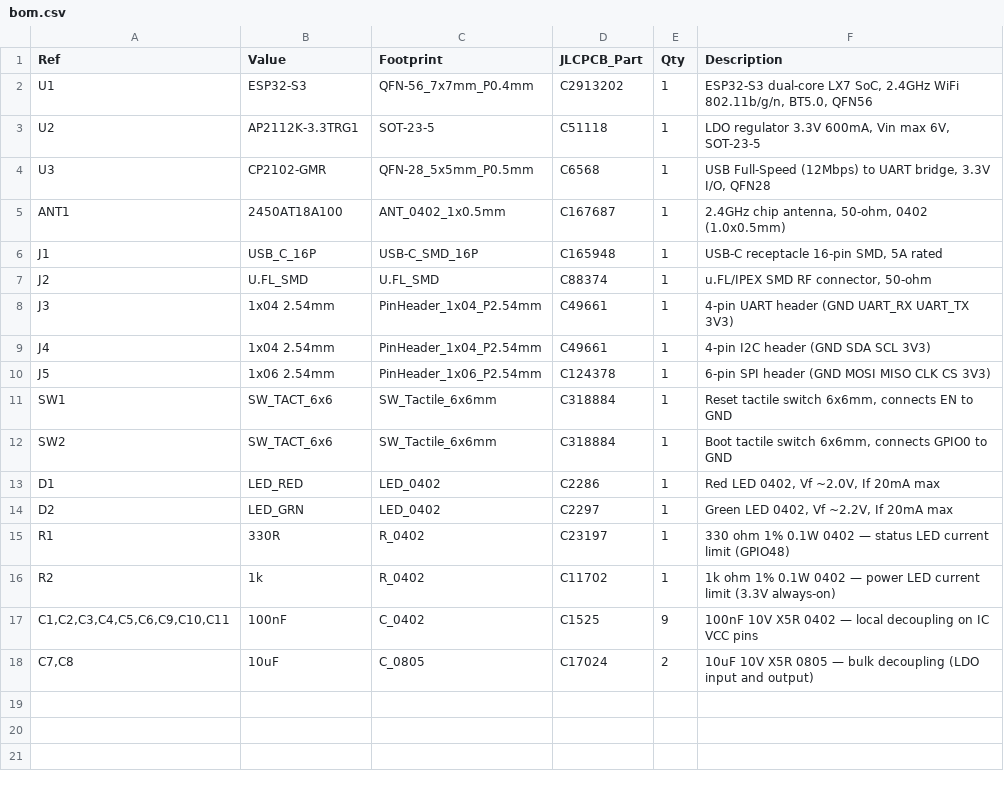
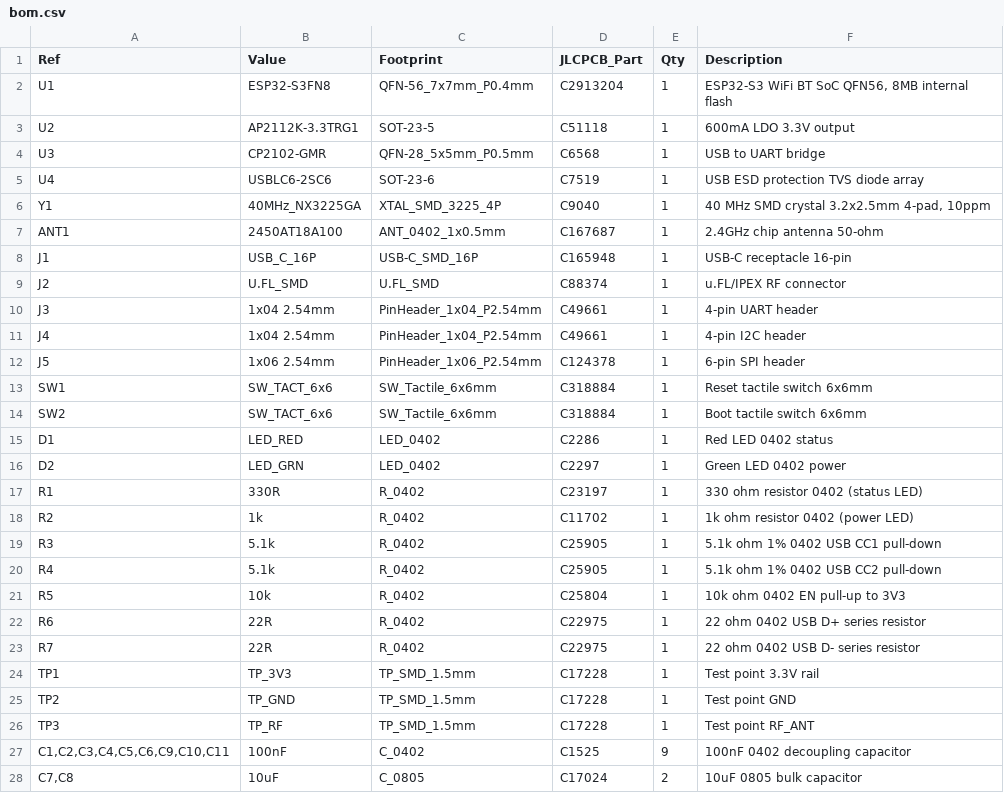
Before and after one commit to HueCodes/esp32-s3-rf-board, a CSV file: bom.csv, drawn as a sheet; only a part is shown; the diff covers the shown part only.

Commit message:
v1.2: 40 MHz crystal, ESP32-S3FN8 flash, real schematic
Closes the three fab-blockers for the bare QFN56 design. Adds Y1
(40 MHz NX3225GA) with C12/C13 12 pF NP0 load caps on XTAL_P/XTAL_N,
swaps U1 to ESP32-S3FN8 (8 MB internal flash, same QFN56 footprint),
and replaces the placeholder .kicad_sch with real symbols + nets
(ERC: 0 errors). Also adds EN 10k pull-up (R5), USB 22R series damping
(R6, R7), decaps repositioned within 2 mm of every VDD pad, and the
previously-uncommitted v1.1 USB-C CC / ESD / test-point work in
reroute_clean.py.

Layout cleanup still pending: the auto-generator leaves 135 DRC
violations and 122 unconnected nets (USB-C pads overlapping J5, LDO
near C8, RF keepout around antenna). Manual Pcbnew pass required
before sending Gerbers to JLCPCB.

```diff
--- a/bom.csv
+++ b/bom.csv
@@ -1,18 +1,28 @@
 Ref,Value,Footprint,JLCPCB_Part,Qty,Description
-"U1","ESP32-S3","QFN-56_7x7mm_P0.4mm","C2913202",1,"ESP32-S3 dual-core LX7 SoC, 2.4GHz WiFi 802.11b/g/n, BT5.0, QFN56"
-"U2","AP2112K-3.3TRG1","SOT-23-5","C51118",1,"LDO regulator 3.3V 600mA, Vin max 6V, SOT-23-5"
-"U3","CP2102-GMR","QFN-28_5x5mm_P0.5mm","C6568",1,"USB Full-Speed (12Mbps) to UART bridge, 3.3V I/O, QFN28"
-"ANT1","2450AT18A100","ANT_0402_1x0.5mm","C167687",1,"2.4GHz chip antenna, 50-ohm, 0402 (1.0x0.5mm)"
-"J1","USB_C_16P","USB-C_SMD_16P","C165948",1,"USB-C receptacle 16-pin SMD, 5A rated"
-"J2","U.FL_SMD","U.FL_SMD","C88374",1,"u.FL/IPEX SMD RF connector, 50-ohm"
-"J3","1x04 2.54mm","PinHeader_1x04_P2.54mm","C49661",1,"4-pin UART header (GND UART_RX UART_TX 3V3)"
-"J4","1x04 2.54mm","PinHeader_1x04_P2.54mm","C49661",1,"4-pin I2C header (GND SDA SCL 3V3)"
-"J5","1x06 2.54mm","PinHeader_1x06_P2.54mm","C124378",1,"6-pin SPI header (GND MOSI MISO CLK CS 3V3)"
-"SW1","SW_TACT_6x6","SW_Tactile_6x6mm","C318884",1,"Reset tactile switch 6x6mm, connects EN to GND"
-"SW2","SW_TACT_6x6","SW_Tactile_6x6mm","C318884",1,"Boot tactile switch 6x6mm, connects GPIO0 to GND"
-"D1","LED_RED","LED_0402","C2286",1,"Red LED 0402, Vf ~2.0V, If 20mA max"
-"D2","LED_GRN","LED_0402","C2297",1,"Green LED 0402, Vf ~2.2V, If 20mA max"
-"R1","330R","R_0402","C23197",1,"330 ohm 1% 0.1W 0402 — status LED current limit (GPIO48)"
-"R2","1k","R_0402","C11702",1,"1k ohm 1% 0.1W 0402 — power LED current limit (3.3V always-on)"
-"C1,C2,C3,C4,C5,C6,C9,C10,C11","100nF","C_0402","C1525",9,"100nF 10V X5R 0402 — local decoupling on IC VCC pins"
-"C7,C8","10uF","C_0805","C17024",2,"10uF 10V X5R 0805 — bulk decoupling (LDO input and output)"
+"U1","ESP32-S3FN8","QFN-56_7x7mm_P0.4mm","C2913204",1,"ESP32-S3 WiFi BT SoC QFN56, 8MB internal flash"
+"U2","AP2112K-3.3TRG1","SOT-23-5","C51118",1,"600mA LDO 3.3V output"
+"U3","CP2102-GMR","QFN-28_5x5mm_P0.5mm","C6568",1,"USB to UART bridge"
+"U4","USBLC6-2SC6","SOT-23-6","C7519",1,"USB ESD protection TVS diode array"
+"Y1","40MHz_NX3225GA","XTAL_SMD_3225_4P","C9040",1,"40 MHz SMD crystal 3.2x2.5mm 4-pad, 10ppm"
+"ANT1","2450AT18A100","ANT_0402_1x0.5mm","C167687",1,"2.4GHz chip antenna 50-ohm"
+"J1","USB_C_16P","USB-C_SMD_16P","C165948",1,"USB-C receptacle 16-pin"
+"J2","U.FL_SMD","U.FL_SMD","C88374",1,"u.FL/IPEX RF connector"
+"J3","1x04 2.54mm","PinHeader_1x04_P2.54mm","C49661",1,"4-pin UART header"
+"J4","1x04 2.54mm","PinHeader_1x04_P2.54mm","C49661",1,"4-pin I2C header"
+"J5","1x06 2.54mm","PinHeader_1x06_P2.54mm","C124378",1,"6-pin SPI header"
+"SW1","SW_TACT_6x6","SW_Tactile_6x6mm","C318884",1,"Reset tactile switch 6x6mm"
+"SW2","SW_TACT_6x6","SW_Tactile_6x6mm","C318884",1,"Boot tactile switch 6x6mm"
+"D1","LED_RED","LED_0402","C2286",1,"Red LED 0402 status"
+"D2","LED_GRN","LED_0402","C2297",1,"Green LED 0402 power"
+"R1","330R","R_0402","C23197",1,"330 ohm resistor 0402 (status LED)"
+"R2","1k","R_0402","C11702",1,"1k ohm resistor 0402 (power LED)"
+"R3","5.1k","R_0402","C25905",1,"5.1k ohm 1% 0402 USB CC1 pull-down"
+"R4","5.1k","R_0402","C25905",1,"5.1k ohm 1% 0402 USB CC2 pull-down"
+"R5","10k","R_0402","C25804",1,"10k ohm 0402 EN pull-up to 3V3"
+"R6","22R","R_0402","C22975",1,"22 ohm 0402 USB D+ series resistor"
+"R7","22R","R_0402","C22975",1,"22 ohm 0402 USB D- series resistor"
+"TP1","TP_3V3","TP_SMD_1.5mm","C17228",1,"Test point 3.3V rail"
+"TP2","TP_GND","TP_SMD_1.5mm","C17228",1,"Test point GND"
+"TP3","TP_RF","TP_SMD_1.5mm","C17228",1,"Test point RF_ANT"
+"C1,C2,C3,C4,C5,C6,C9,C10,C11","100nF","C_0402","C1525",9,"100nF 0402 decoupling capacitor"
+"C7,C8","10uF","C_0805","C17024",2,"10uF 0805 bulk capacitor"
```
Also changed, not shown: 1 added row elsewhere in this file, 8 other files.
